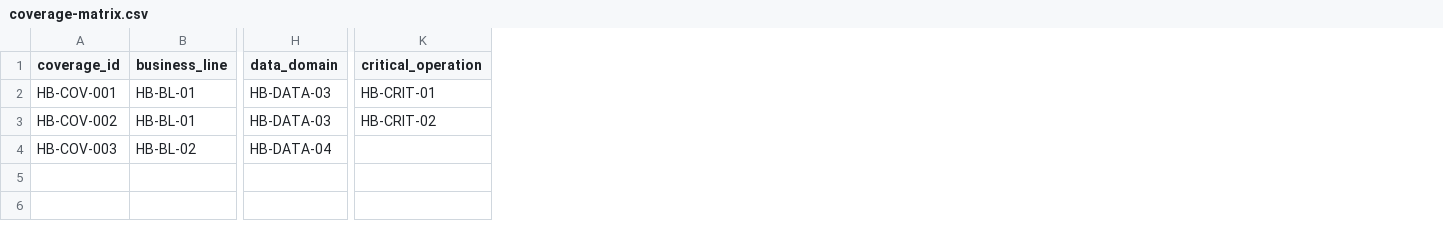
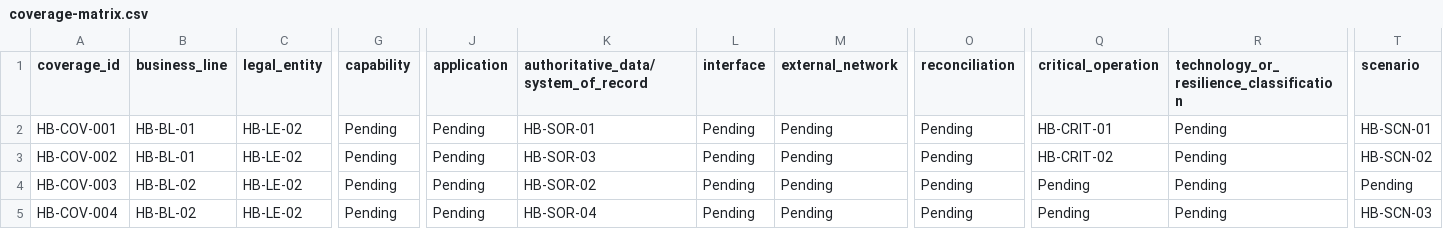
Before and after one commit to nishikanttiwari01/Architecture_Modelling, a CSV file: examples/horizon-bank/coverage-matrix.csv, drawn as a sheet; only a part is shown, gaps mark what is left out; removed rows and columns are numbered as before the commit, all else as after; rows hold the shown columns only; the diff names each change by its address in the sheet, - before the commit and + after, or states it on an @@ line.

Commit message:
Harden Horizon Bank taxonomy governance

```diff
--- a/examples/horizon-bank/coverage-matrix.csv
+++ b/examples/horizon-bank/coverage-matrix.csv
+column C (legal_entity), rows 2-4: all HB-LE-02
+column G (capability), rows 2-4: all Pending
-column H (data_domain), rows 2-4: HB-DATA-03 | HB-DATA-03 | HB-DATA-04
+column J (application), rows 2-4: all Pending
+column K, rows 1-4: authoritative_data/system_of_record | HB-SOR-01 | HB-SOR-03 | HB-SOR-02
+column L (interface), rows 2-4: all Pending
+column M (external_network), rows 2-4: all Pending
+column O (reconciliation), rows 2-4: all Pending
+column R, rows 1-4: technology_or_resilience_classification | Pending | Pending | Pending
+column T (scenario), rows 2-4: HB-SCN-01 | HB-SCN-02 | Pending
-Q4 (critical_operation): (empty)
+Q4 (critical_operation): Pending
+row 5: HB-COV-004 | HB-BL-02 | HB-LE-02 | Pending | Pending | HB-SOR-04 | Pending | Pending | Pending | Pending | Pending | HB-SCN-03
```
Also changed, not shown: 24 other files.
